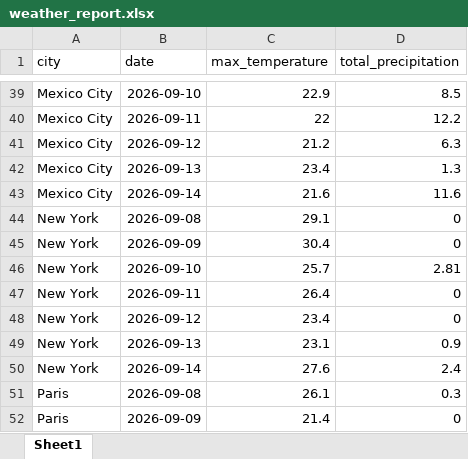
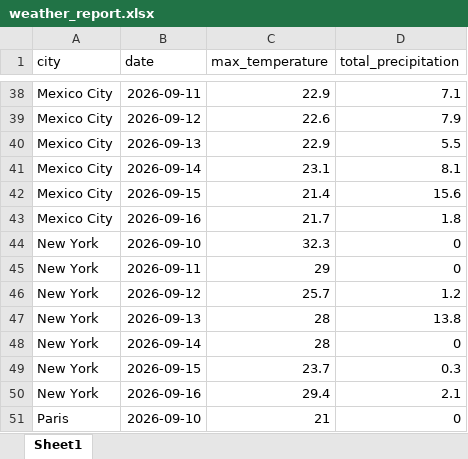
Before and after one commit to yannybarahona-art/RomarioTeacher, an Excel workbook: reports/weather_report.xlsx, sheet Sheet1, drawn as a sheet; only a part is shown, gaps mark what is left out; values as stored, in another font and other column widths than the file's, no borders; removed rows and columns are numbered as before the commit, all else as after; the diff covers the shown part only; the diff names each change by its address in the sheet, - before the commit and + after, or states it on an @@ line.

```diff
--- a/reports/weather_report.xlsx (sheet Sheet1)
+++ b/reports/weather_report.xlsx (sheet Sheet1)
-B38 (date): 2026-09-10
+B38 (date): 2026-09-11
-D38 (total_precipitation): 8.5
+D38 (total_precipitation): 7.1
-row 40: Mexico City | 2026-09-11 | 22 | 12.2
-C39 (max_temperature): 21.2
+C39 (max_temperature): 22.6
-D39 (total_precipitation): 6.3
+D39 (total_precipitation): 7.9
-C40 (max_temperature): 23.4
+C40 (max_temperature): 22.9
-D40 (total_precipitation): 1.3
+D40 (total_precipitation): 5.5
-C41 (max_temperature): 21.6
+C41 (max_temperature): 23.1
-D41 (total_precipitation): 11.6
+D41 (total_precipitation): 8.1
+row 42: Mexico City | 2026-09-15 | 21.4 | 15.6
+row 43: Mexico City | 2026-09-16 | 21.7 | 1.8
-B44 (date): 2026-09-08
+B44 (date): 2026-09-10
-C44 (max_temperature): 29.1
+C44 (max_temperature): 32.3
-B45 (date): 2026-09-09
+B45 (date): 2026-09-11
-C45 (max_temperature): 30.4
+C45 (max_temperature): 29
-B46 (date): 2026-09-10
+B46 (date): 2026-09-12
-D46 (total_precipitation): 2.81
+D46 (total_precipitation): 1.2
-B47 (date): 2026-09-11
+B47 (date): 2026-09-13
-C47 (max_temperature): 26.4
+C47 (max_temperature): 28
-D47 (total_precipitation): 0
+D47 (total_precipitation): 13.8
-B48 (date): 2026-09-12
+B48 (date): 2026-09-14
-C48 (max_temperature): 23.4
+C48 (max_temperature): 28
-B49 (date): 2026-09-13
+B49 (date): 2026-09-15
-C49 (max_temperature): 23.1
+C49 (max_temperature): 23.7
-D49 (total_precipitation): 0.9
+D49 (total_precipitation): 0.3
-B50 (date): 2026-09-14
+B50 (date): 2026-09-16
-C50 (max_temperature): 27.6
+C50 (max_temperature): 29.4
-D50 (total_precipitation): 2.4
+D50 (total_precipitation): 2.1
-row 51: Paris | 2026-09-08 | 26.1 | 0.3
-B51 (date): 2026-09-09
+B51 (date): 2026-09-10
-C51 (max_temperature): 21.4
+C51 (max_temperature): 21
```
Also changed, not shown: 23 added rows, 23 removed rows and 120 edited cells elsewhere in this sheet, 4 other files.
